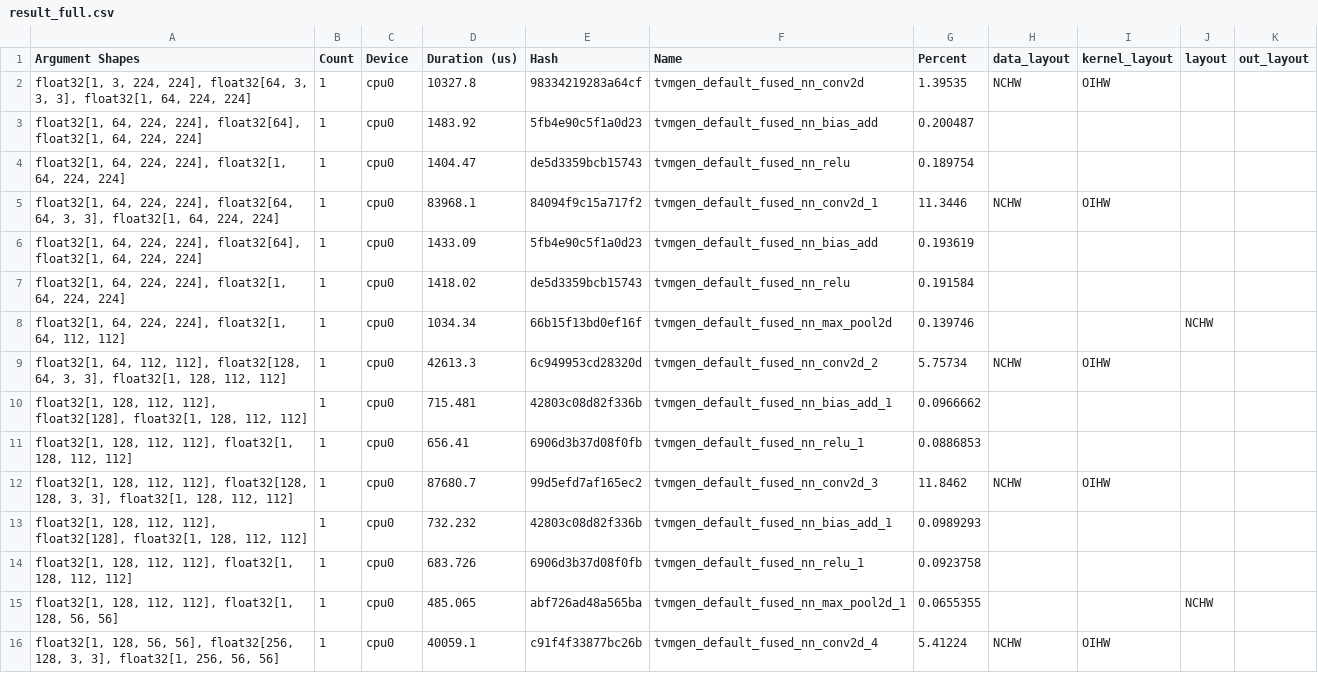
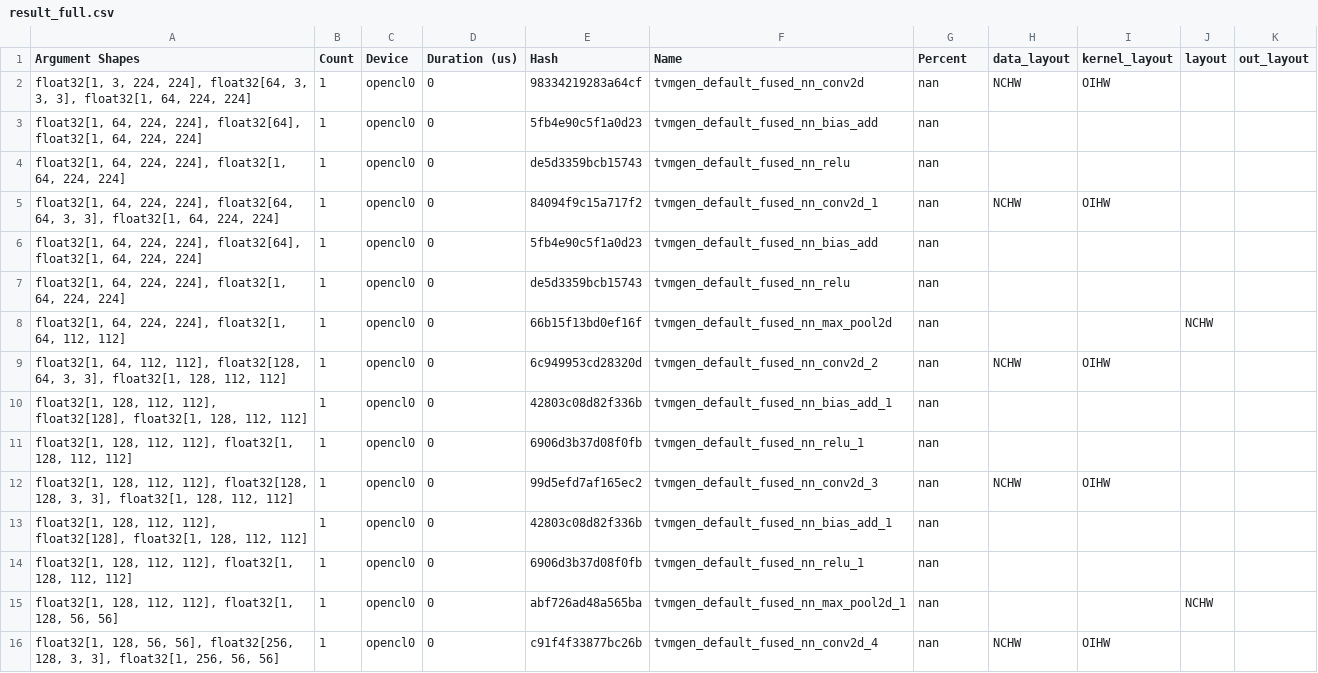
Before and after one commit to donghyubkim/model_extraction_tvm, a CSV file: profiling_result/result_full.csv, drawn as a sheet; only a part is shown; the diff covers the shown part only.

```diff
--- a/profiling_result/result_full.csv
+++ b/profiling_result/result_full.csv
@@ -1,16 +1,16 @@
 Argument Shapes,Count,Device,Duration (us),Hash,Name,Percent,data_layout,kernel_layout,layout,out_layout
-"float32[1, 3, 224, 224], float32[64, 3, 3, 3], float32[1, 64, 224, 224]",1,"cpu0",10327.8,"98334219283a64cf","tvmgen_default_fused_nn_conv2d",1.39535,"NCHW","OIHW",,""
-"float32[1, 64, 224, 224], float32[64], float32[1, 64, 224, 224]",1,"cpu0",1483.92,"5fb4e90c5f1a0d23","tvmgen_default_fused_nn_bias_add",0.200487,,,,
-"float32[1, 64, 224, 224], float32[1, 64, 224, 224]",1,"cpu0",1404.47,"de5d3359bcb15743","tvmgen_default_fused_nn_relu",0.189754,,,,
-"float32[1, 64, 224, 224], float32[64, 64, 3, 3], float32[1, 64, 224, 224]",1,"cpu0",83968.1,"84094f9c15a717f2","tvmgen_default_fused_nn_conv2d_1",11.3446,"NCHW","OIHW",,""
-"float32[1, 64, 224, 224], float32[64], float32[1, 64, 224, 224]",1,"cpu0",1433.09,"5fb4e90c5f1a0d23","tvmgen_default_fused_nn_bias_add",0.193619,,,,
-"float32[1, 64, 224, 224], float32[1, 64, 224, 224]",1,"cpu0",1418.02,"de5d3359bcb15743","tvmgen_default_fused_nn_relu",0.191584,,,,
-"float32[1, 64, 224, 224], float32[1, 64, 112, 112]",1,"cpu0",1034.34,"66b15f13bd0ef16f","tvmgen_default_fused_nn_max_pool2d",0.139746,,,"NCHW",""
-"float32[1, 64, 112, 112], float32[128, 64, 3, 3], float32[1, 128, 112, 112]",1,"cpu0",42613.3,"6c949953cd28320d","tvmgen_default_fused_nn_conv2d_2",5.75734,"NCHW","OIHW",,""
-"float32[1, 128, 112, 112], float32[128], float32[1, 128, 112, 112]",1,"cpu0",715.481,"42803c08d82f336b","tvmgen_default_fused_nn_bias_add_1",0.0966662,,,,
-"float32[1, 128, 112, 112], float32[1, 128, 112, 112]",1,"cpu0",656.41,"6906d3b37d08f0fb","tvmgen_default_fused_nn_relu_1",0.0886853,,,,
-"float32[1, 128, 112, 112], float32[128, 128, 3, 3], float32[1, 128, 112, 112]",1,"cpu0",87680.7,"99d5efd7af165ec2","tvmgen_default_fused_nn_conv2d_3",11.8462,"NCHW","OIHW",,""
-"float32[1, 128, 112, 112], float32[128], float32[1, 128, 112, 112]",1,"cpu0",732.232,"42803c08d82f336b","tvmgen_default_fused_nn_bias_add_1",0.0989293,,,,
-"float32[1, 128, 112, 112], float32[1, 128, 112, 112]",1,"cpu0",683.726,"6906d3b37d08f0fb","tvmgen_default_fused_nn_relu_1",0.0923758,,,,
-"float32[1, 128, 112, 112], float32[1, 128, 56, 56]",1,"cpu0",485.065,"abf726ad48a565ba","tvmgen_default_fused_nn_max_pool2d_1",0.0655355,,,"NCHW",""
-"float32[1, 128, 56, 56], float32[256, 128, 3, 3], float32[1, 256, 56, 56]",1,"cpu0",40059.1,"c91f4f33877bc26b","tvmgen_default_fused_nn_conv2d_4",5.41224,"NCHW","OIHW",,""
+"float32[1, 3, 224, 224], float32[64, 3, 3, 3], float32[1, 64, 224, 224]",1,"opencl0",0,"98334219283a64cf","tvmgen_default_fused_nn_conv2d",nan,"NCHW","OIHW",,""
+"float32[1, 64, 224, 224], float32[64], float32[1, 64, 224, 224]",1,"opencl0",0,"5fb4e90c5f1a0d23","tvmgen_default_fused_nn_bias_add",nan,,,,
+"float32[1, 64, 224, 224], float32[1, 64, 224, 224]",1,"opencl0",0,"de5d3359bcb15743","tvmgen_default_fused_nn_relu",nan,,,,
+"float32[1, 64, 224, 224], float32[64, 64, 3, 3], float32[1, 64, 224, 224]",1,"opencl0",0,"84094f9c15a717f2","tvmgen_default_fused_nn_conv2d_1",nan,"NCHW","OIHW",,""
+"float32[1, 64, 224, 224], float32[64], float32[1, 64, 224, 224]",1,"opencl0",0,"5fb4e90c5f1a0d23","tvmgen_default_fused_nn_bias_add",nan,,,,
+"float32[1, 64, 224, 224], float32[1, 64, 224, 224]",1,"opencl0",0,"de5d3359bcb15743","tvmgen_default_fused_nn_relu",nan,,,,
+"float32[1, 64, 224, 224], float32[1, 64, 112, 112]",1,"opencl0",0,"66b15f13bd0ef16f","tvmgen_default_fused_nn_max_pool2d",nan,,,"NCHW",""
+"float32[1, 64, 112, 112], float32[128, 64, 3, 3], float32[1, 128, 112, 112]",1,"opencl0",0,"6c949953cd28320d","tvmgen_default_fused_nn_conv2d_2",nan,"NCHW","OIHW",,""
+"float32[1, 128, 112, 112], float32[128], float32[1, 128, 112, 112]",1,"opencl0",0,"42803c08d82f336b","tvmgen_default_fused_nn_bias_add_1",nan,,,,
+"float32[1, 128, 112, 112], float32[1, 128, 112, 112]",1,"opencl0",0,"6906d3b37d08f0fb","tvmgen_default_fused_nn_relu_1",nan,,,,
+"float32[1, 128, 112, 112], float32[128, 128, 3, 3], float32[1, 128, 112, 112]",1,"opencl0",0,"99d5efd7af165ec2","tvmgen_default_fused_nn_conv2d_3",nan,"NCHW","OIHW",,""
+"float32[1, 128, 112, 112], float32[128], float32[1, 128, 112, 112]",1,"opencl0",0,"42803c08d82f336b","tvmgen_default_fused_nn_bias_add_1",nan,,,,
+"float32[1, 128, 112, 112], float32[1, 128, 112, 112]",1,"opencl0",0,"6906d3b37d08f0fb","tvmgen_default_fused_nn_relu_1",nan,,,,
+"float32[1, 128, 112, 112], float32[1, 128, 56, 56]",1,"opencl0",0,"abf726ad48a565ba","tvmgen_default_fused_nn_max_pool2d_1",nan,,,"NCHW",""
+"float32[1, 128, 56, 56], float32[256, 128, 3, 3], float32[1, 256, 56, 56]",1,"opencl0",0,"c91f4f33877bc26b","tvmgen_default_fused_nn_conv2d_4",nan,"NCHW","OIHW",,""
```
Also changed, not shown: 120 edited cells elsewhere in this file, profiling_result/result_neat.csv, 21 other files.
